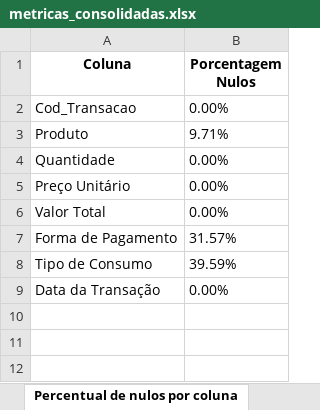
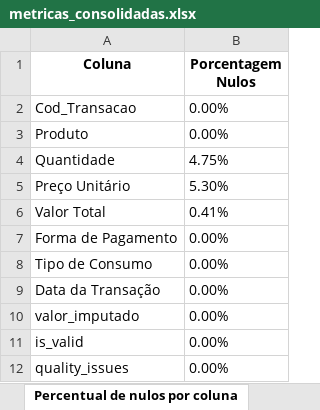
Before and after one commit to souza-anacarolina/coffee-sales-etl-pipeline, an Excel workbook: data_processed/metricas_consolidadas.xlsx, sheet Percentual de nulos por coluna, drawn as a sheet; values as stored, in another font and other column widths than the file's, no borders; the diff names each change by its address in the sheet, - before the commit and + after, or states it on an @@ line.

```diff
--- a/data_processed/metricas_consolidadas.xlsx (sheet Percentual de nulos por coluna)
+++ b/data_processed/metricas_consolidadas.xlsx (sheet Percentual de nulos por coluna)
-B3 (Porcentagem Nulos): 9.71%
+B3 (Porcentagem Nulos): 0.00%
-B4 (Porcentagem Nulos): 0.00%
+B4 (Porcentagem Nulos): 4.75%
-B5 (Porcentagem Nulos): 0.00%
+B5 (Porcentagem Nulos): 5.30%
-B6 (Porcentagem Nulos): 0.00%
+B6 (Porcentagem Nulos): 0.41%
-B7 (Porcentagem Nulos): 31.57%
+B7 (Porcentagem Nulos): 0.00%
-B8 (Porcentagem Nulos): 39.59%
+B8 (Porcentagem Nulos): 0.00%
+row 10: valor_imputado | 0.00%
+row 11: is_valid | 0.00%
+row 12: quality_issues | 0.00%
```
Also changed, not shown: sheet Faturamento Por Tipo Consumo, sheet Faturamento Por Forma Pagamento, sheet Faturamento Agrupado Por Produt, 22 other files.
